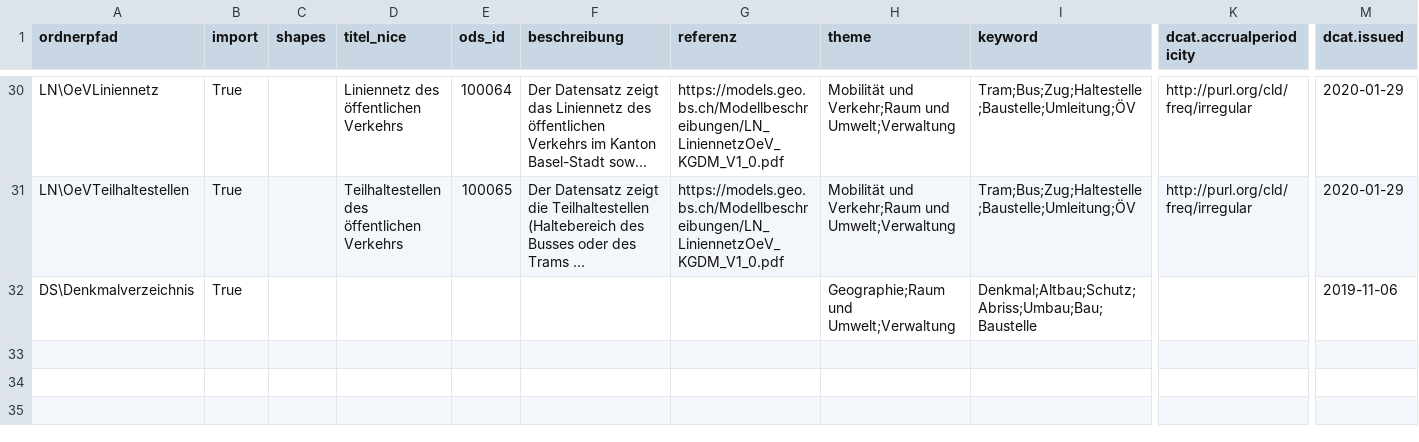
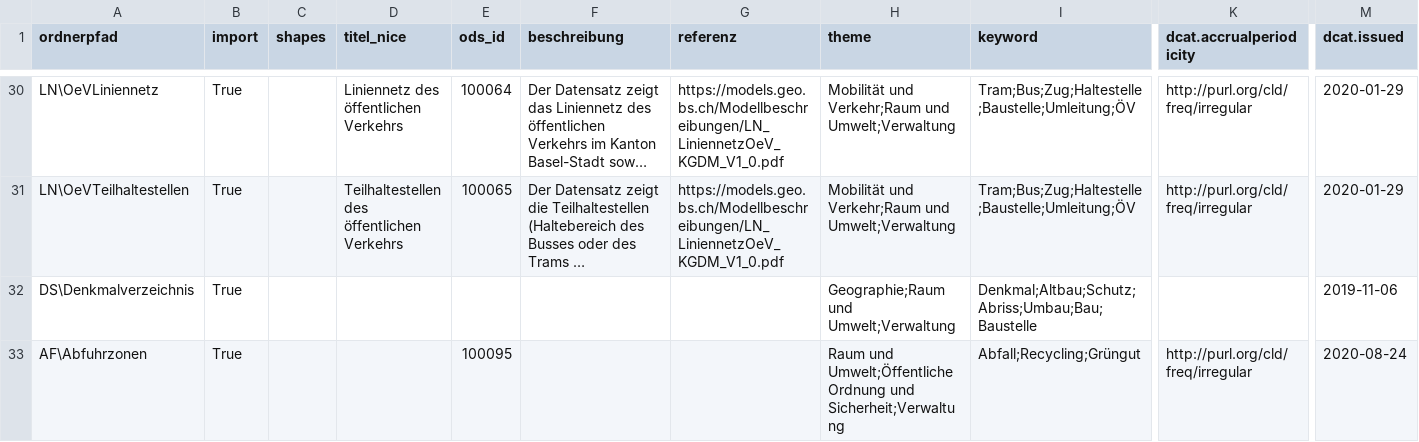
Before and after one commit to opendatabs/data-processing, a CSV file: gva_geodatenshop/Metadata.csv, drawn as a sheet; only a part is shown, gaps mark what is left out; long unchanged cells end in …; rows hold the shown columns only; the diff names each change by its address in the sheet, - before the commit and + after, or states it on an @@ line.

Commit message:
Add AF/Abfuhrzonen

```diff
--- a/gva_geodatenshop/Metadata.csv
+++ b/gva_geodatenshop/Metadata.csv
+row 33: AF\Abfuhrzonen | True |  |  | 100095 |  |  | Raum und Umwelt;Öffentliche Ordnung und Sicherheit;Verwaltung | Abfall;Recycling;Grüngut | http://purl.org/cld/freq/irregular | 2020-08-24
```
